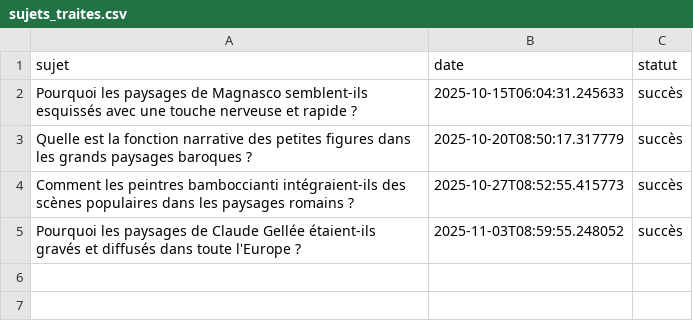
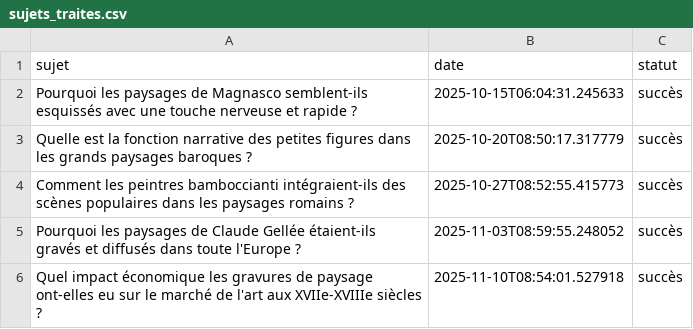
Before and after one commit to Metalosmose21/Nature-6-, a CSV file: sujets_traites.csv, drawn as a sheet; the diff names each change by its address in the sheet, - before the commit and + after, or states it on an @@ line.

```diff
--- a/sujets_traites.csv
+++ b/sujets_traites.csv
+row 6: Quel impact économique les gravures de paysage ont-elles eu sur le marché de l'art aux XVIIe-XVIIIe siècles ? | 2025-11-10T08:54:01.527918 | succès
```
Also changed, not shown: sujets.csv.
